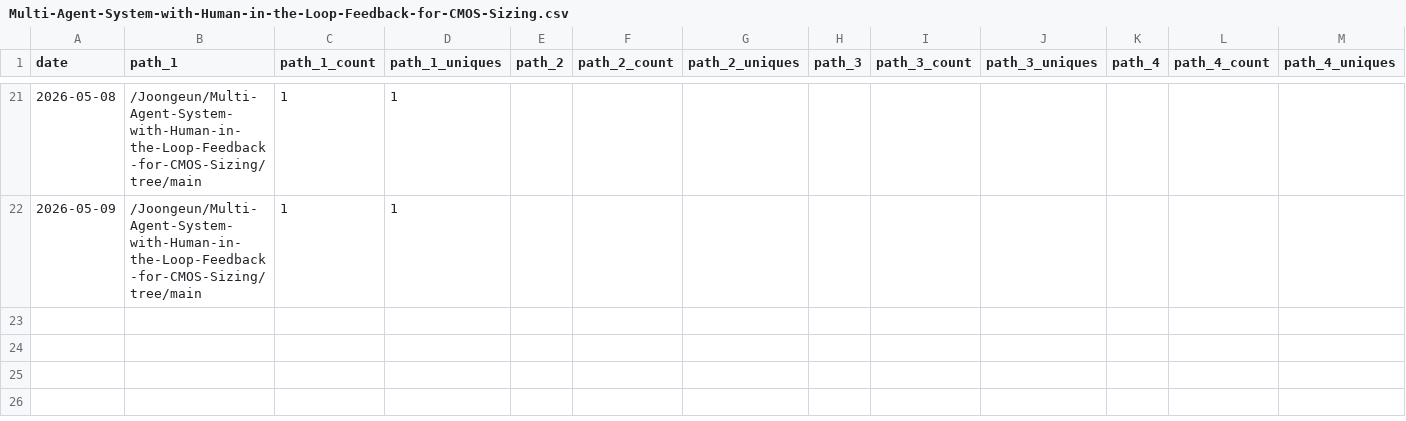
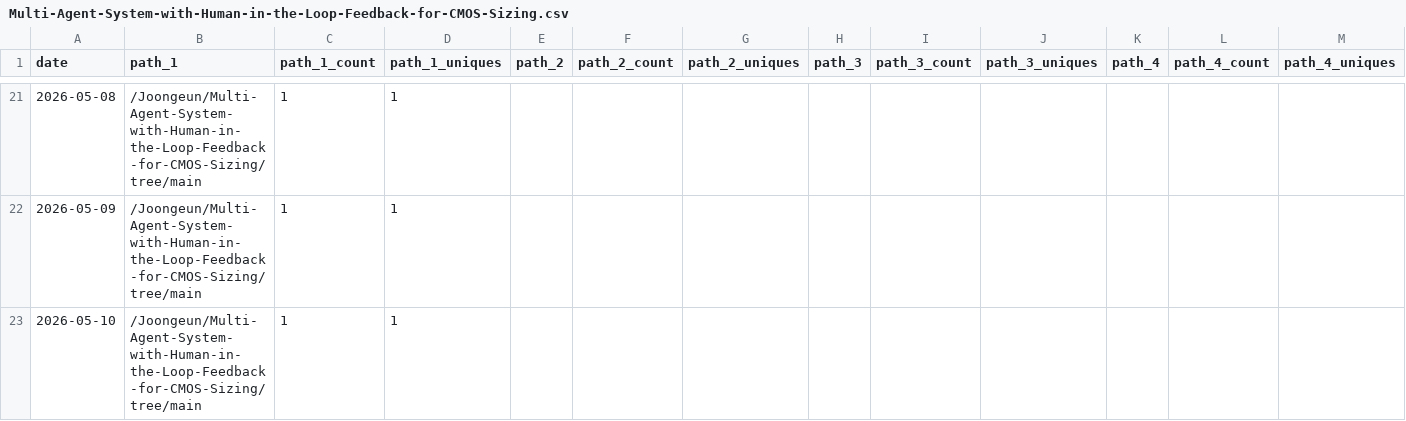
Before and after one commit to Joongeun/Joon_Project_Stats, a CSV file: data/github_paths/Multi-Agent-System-with-Human-in-the-Loop-Feedback-for-CMOS-Sizing.csv, drawn as a sheet; only a part is shown, gaps mark what is left out; rows hold the shown columns only; the diff names each change by its address in the sheet, - before the commit and + after, or states it on an @@ line.

```diff
--- a/data/github_paths/Multi-Agent-System-with-Human-in-the-Loop-Feedback-for-CMOS-Sizing.csv
+++ b/data/github_paths/Multi-Agent-System-with-Human-in-the-Loop-Feedback-for-CMOS-Sizing.csv
+row 23: 2026-05-10 | /Joongeun/Multi-Agent-System-with-Human-in-the-Loop-Feedback-for-CMOS-Sizing/tree/main | 1 | 1
```
Also changed, not shown: data/github_paths/2024-MIT-Blueprint-Hackathon-Web-Development.csv, data/github_paths/Agrobot.csv, 10 other files.
